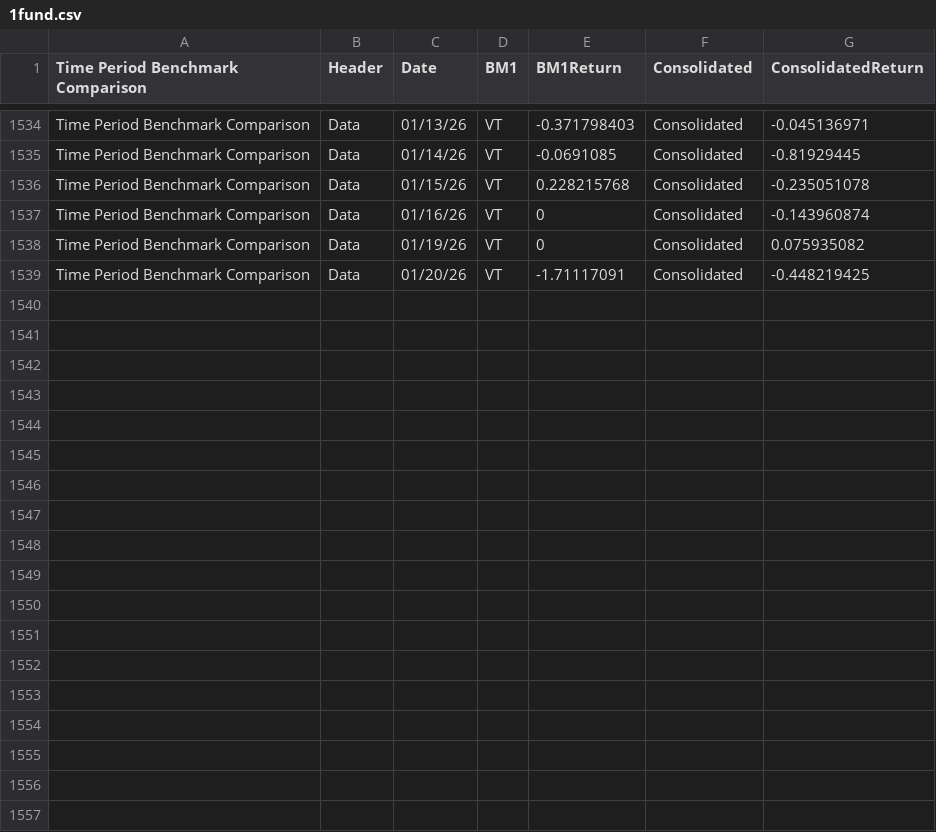
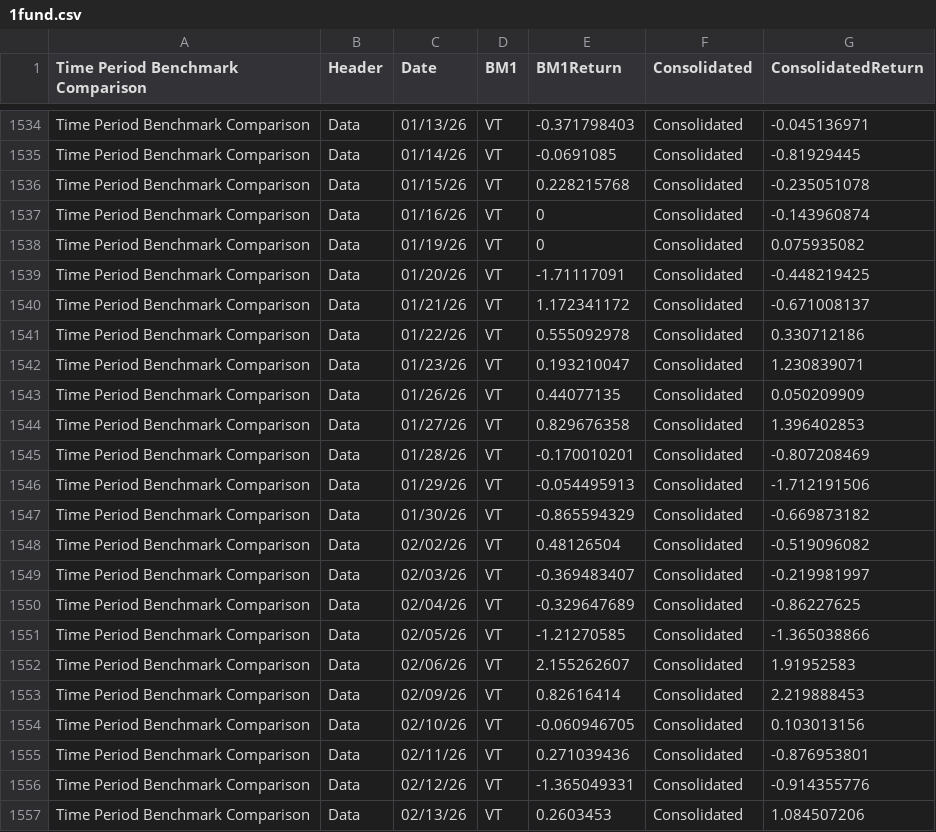
Before and after one commit to ast-robo-y/mccef-interactive-web, a CSV file: data/1fund.csv, drawn as a sheet; only a part is shown, gaps mark what is left out; the diff names each change by its address in the sheet, - before the commit and + after, or states it on an @@ line.

```diff
--- a/data/1fund.csv
+++ b/data/1fund.csv
+row 1540: Time Period Benchmark Comparison | Data | 01/21/26 | VT | 1.172341172 | Consolidated | -0.671008137
+row 1541: Time Period Benchmark Comparison | Data | 01/22/26 | VT | 0.555092978 | Consolidated | 0.330712186
+row 1542: Time Period Benchmark Comparison | Data | 01/23/26 | VT | 0.193210047 | Consolidated | 1.230839071
+row 1543: Time Period Benchmark Comparison | Data | 01/26/26 | VT | 0.44077135 | Consolidated | 0.050209909
+row 1544: Time Period Benchmark Comparison | Data | 01/27/26 | VT | 0.829676358 | Consolidated | 1.396402853
+row 1545: Time Period Benchmark Comparison | Data | 01/28/26 | VT | -0.170010201 | Consolidated | -0.807208469
+row 1546: Time Period Benchmark Comparison | Data | 01/29/26 | VT | -0.054495913 | Consolidated | -1.712191506
+row 1547: Time Period Benchmark Comparison | Data | 01/30/26 | VT | -0.865594329 | Consolidated | -0.669873182
+row 1548: Time Period Benchmark Comparison | Data | 02/02/26 | VT | 0.48126504 | Consolidated | -0.519096082
+row 1549: Time Period Benchmark Comparison | Data | 02/03/26 | VT | -0.369483407 | Consolidated | -0.219981997
+row 1550: Time Period Benchmark Comparison | Data | 02/04/26 | VT | -0.329647689 | Consolidated | -0.86227625
+row 1551: Time Period Benchmark Comparison | Data | 02/05/26 | VT | -1.21270585 | Consolidated | -1.365038866
+row 1552: Time Period Benchmark Comparison | Data | 02/06/26 | VT | 2.155262607 | Consolidated | 1.91952583
+row 1553: Time Period Benchmark Comparison | Data | 02/09/26 | VT | 0.82616414 | Consolidated | 2.219888453
+row 1554: Time Period Benchmark Comparison | Data | 02/10/26 | VT | -0.060946705 | Consolidated | 0.103013156
+row 1555: Time Period Benchmark Comparison | Data | 02/11/26 | VT | 0.271039436 | Consolidated | -0.876953801
+row 1556: Time Period Benchmark Comparison | Data | 02/12/26 | VT | -1.365049331 | Consolidated | -0.914355776
+row 1557: Time Period Benchmark Comparison | Data | 02/13/26 | VT | 0.2603453 | Consolidated | 1.084507206
```
Also changed, not shown: data/3funds.csv, data/Positions.csv, 10 other files.
